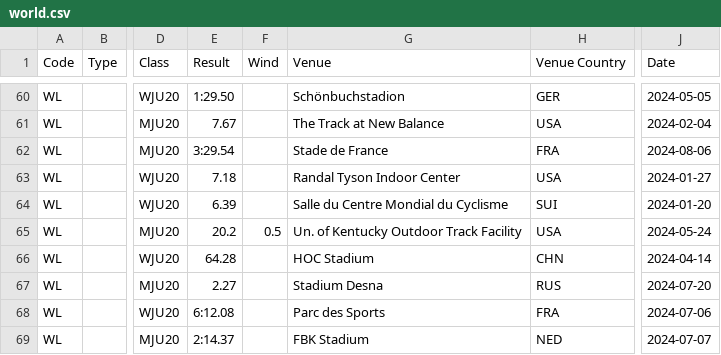
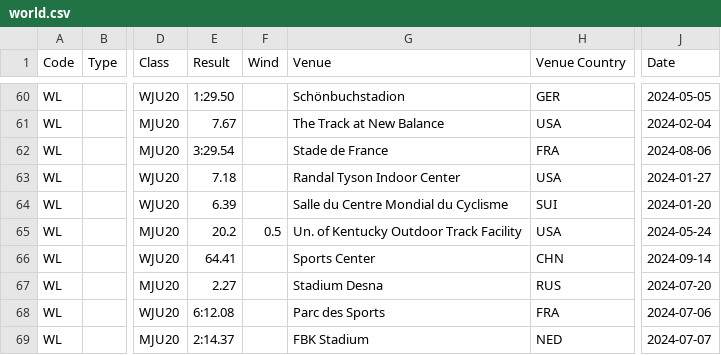
Before and after one commit to nimarion/records, a CSV file: leads/u20/world.csv, drawn as a sheet; only a part is shown, gaps mark what is left out; the diff names each change by its address in the sheet, - before the commit and + after, or states it on an @@ line.

```diff
--- a/leads/u20/world.csv
+++ b/leads/u20/world.csv
-E66 (Result): 64.28
+E66 (Result): 64.41
-G66 (Venue): HOC Stadium
+G66 (Venue): Sports Center
-J66 (Date): 2024-04-14
+J66 (Date): 2024-09-14
```
Also changed, not shown: leads/u20/area.csv.
